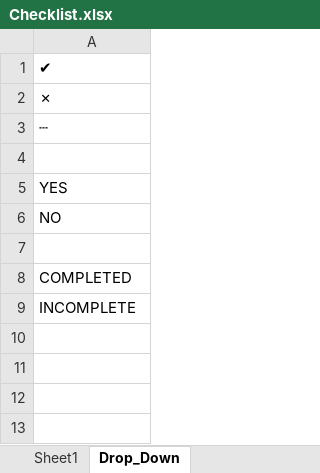
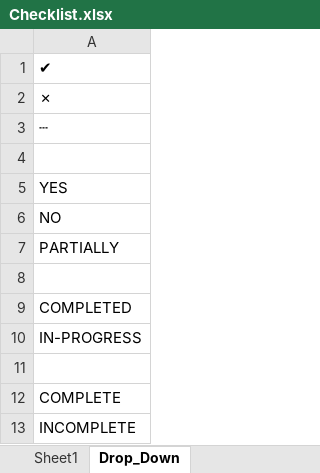
Before and after one commit to jacob-cleaver/vulcan, an Excel workbook: Checklist.xlsx, sheet Drop_Down, drawn as a sheet; values as stored, in another font and other column widths than the file's, no cell formats; the diff names each change by its address in the sheet, - before the commit and + after, or states it on an @@ line.

```diff
--- a/Checklist.xlsx (sheet Drop_Down)
+++ b/Checklist.xlsx (sheet Drop_Down)
+row 7: PARTIALLY
+row 10: IN-PROGRESS
+row 11: (empty)
+row 12: COMPLETE
```
Also changed, not shown: sheet Sheet1, cell formats, 1 other file.
